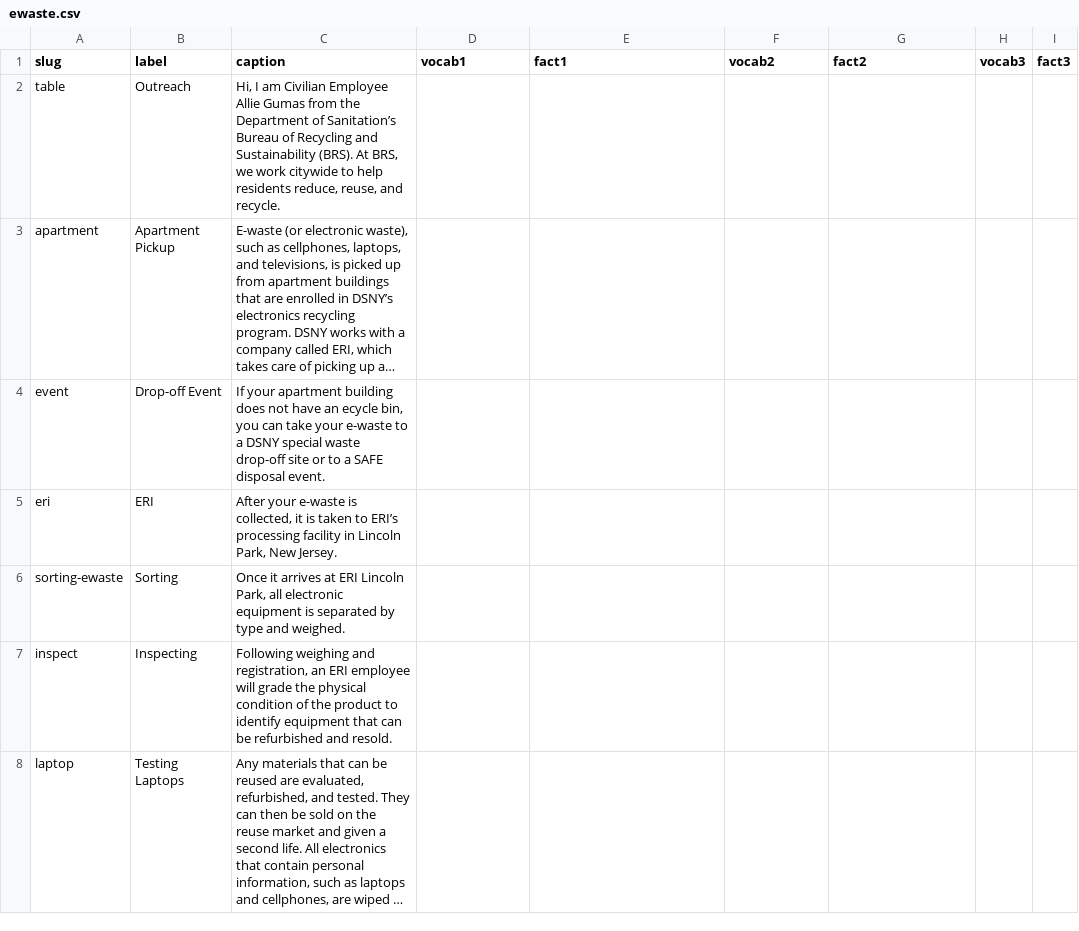
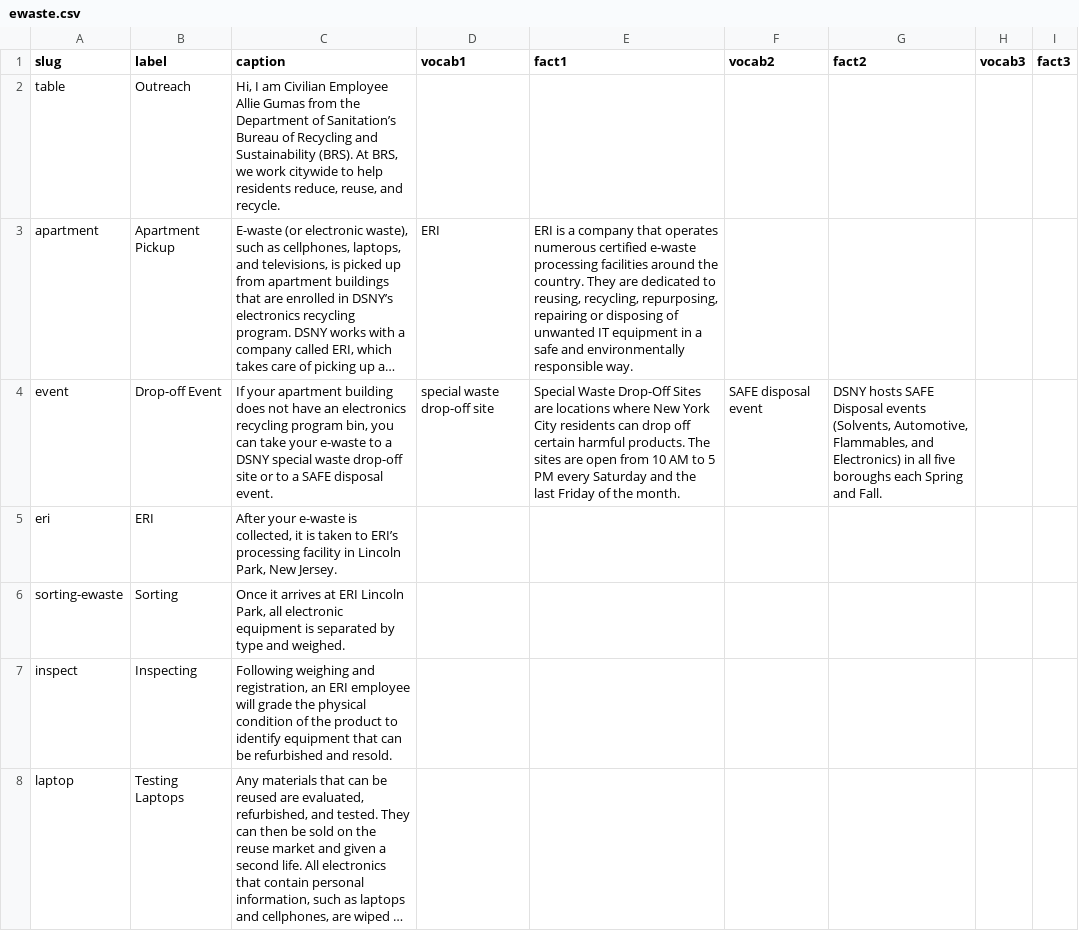
Before and after one commit to sanitationfoundation/follow-your-waste-v2, a CSV file: data/en/ewaste.csv, drawn as a sheet; only a part is shown; long unchanged cells end in …; the diff covers the shown part only; the diff names each change by its address in the sheet, - before the commit and + after, or states it on an @@ line.

```diff
--- a/data/en/ewaste.csv
+++ b/data/en/ewaste.csv
-D3 (vocab1): (empty)
+D3 (vocab1): ERI
-E3 (fact1): (empty)
+E3 (fact1): ERI is a company that operates numerous certified e-waste processing facilities around the country. They are dedicated to reusing, recycling, repurposing, repairing or disposing of unwanted IT equipment in a safe and environmentally responsible way.
-C4 (caption): …have an ecycle bin, you…
+C4 (caption): …have an electronics recycling program bin, you…
-D4 (vocab1): (empty)
+D4 (vocab1): special waste drop-off site
-E4 (fact1): (empty)
+E4 (fact1): Special Waste Drop-Off Sites are locations where New York City residents can drop off certain harmful products. The sites are open from 10 AM to 5 PM every Saturday and the last Friday of the month.
-F4 (vocab2): (empty)
+F4 (vocab2): SAFE disposal event
-G4 (fact2): (empty)
+G4 (fact2): DSNY hosts SAFE Disposal events (Solvents, Automotive, Flammables, and Electronics) in all five boroughs each Spring and Fall.
```
Also changed, not shown: 6 edited cells elsewhere in this file, data/es/metal.csv, data/zh/glass.csv, 47 other files.
